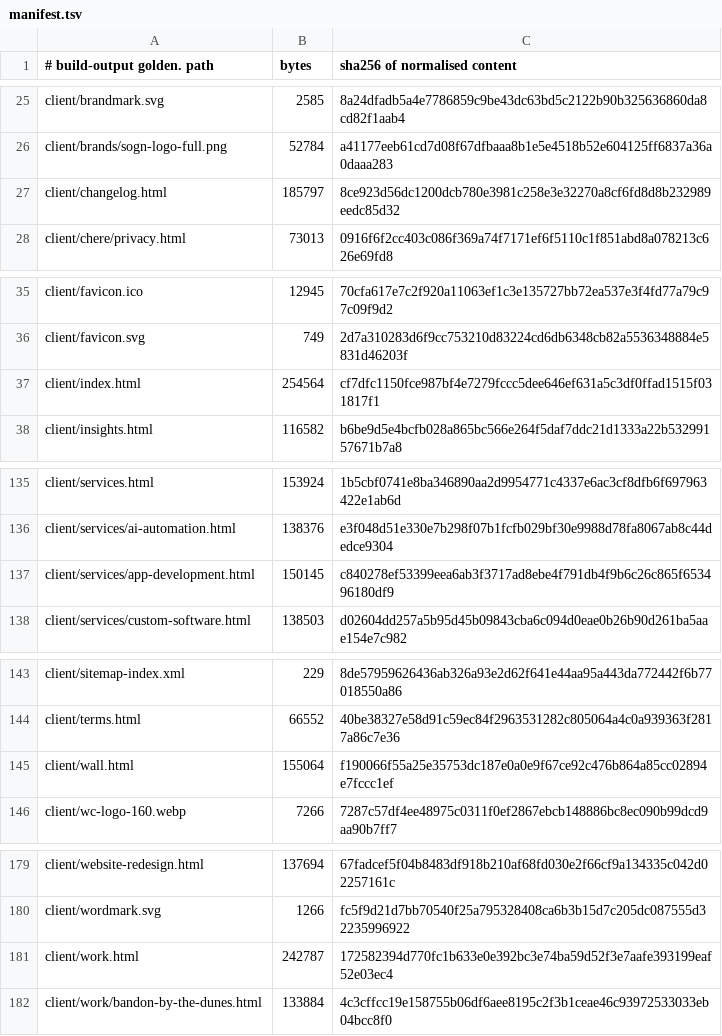
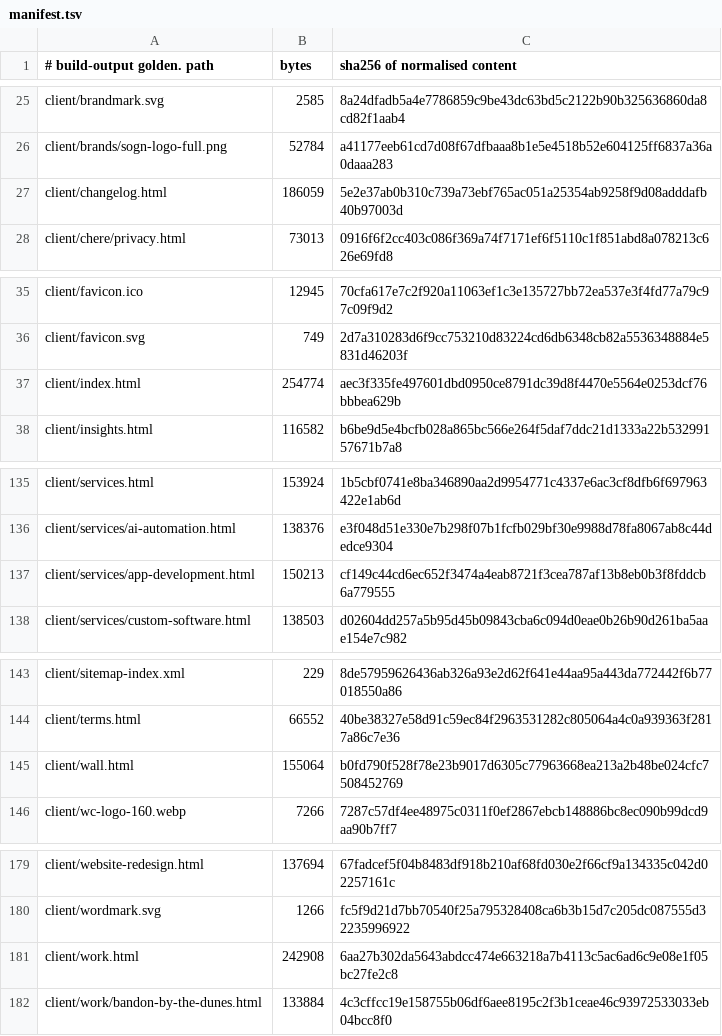
Before and after one commit to Preston2012/winterscode, a TSV file: .goldens/manifest.tsv, drawn as a sheet; only a part is shown, gaps mark what is left out; the diff covers the shown part only.

```diff
--- a/.goldens/manifest.tsv
+++ b/.goldens/manifest.tsv
@@ -26,3 +26,3 @@ client/brandmark.svg	2585	8a24dfadb5a4e7786859c9be43dc63bd5c2122b90b325636860da8
 client/brands/sogn-logo-full.png	52784	a41177eeb61cd7d08f67dfbaaa8b1e5e4518b52e604125ff6837a36a0daaa283
-client/changelog.html	185797	8ce923d56dc1200dcb780e3981c258e3e32270a8cf6fd8d8b232989eedc85d32
+client/changelog.html	186059	5e2e37ab0b310c739a73ebf765ac051a25354ab9258f9d08adddafb40b97003d
 client/chere/privacy.html	73013	0916f6f2cc403c086f369a74f7171ef6f5110c1f851abd8a078213c626e69fd8
@@ -36,3 +36,3 @@ client/favicon.ico	12945	70cfa617e7c2f920a11063ef1c3e135727bb72ea537e3f4fd77a79c
 client/favicon.svg	749	2d7a310283d6f9cc753210d83224cd6db6348cb82a5536348884e5831d46203f
-client/index.html	254564	cf7dfc1150fce987bf4e7279fccc5dee646ef631a5c3df0ffad1515f031817f1
+client/index.html	254774	aec3f335fe497601dbd0950ce8791dc39d8f4470e5564e0253dcf76bbbea629b
 client/insights.html	116582	b6be9d5e4bcfb028a865bc566e264f5daf7ddc21d1333a22b53299157671b7a8
@@ -136,3 +136,3 @@ client/services.html	153924	1b5cbf0741e8ba346890aa2d9954771c4337e6ac3cf8dfb6f697
 client/services/ai-automation.html	138376	e3f048d51e330e7b298f07b1fcfb029bf30e9988d78fa8067ab8c44dedce9304
-client/services/app-development.html	150145	c840278ef53399eea6ab3f3717ad8ebe4f791db4f9b6c26c865f653496180df9
+client/services/app-development.html	150213	cf149c44cd6ec652f3474a4eab8721f3cea787af13b8eb0b3f8fddcb6a779555
 client/services/custom-software.html	138503	d02604dd257a5b95d45b09843cba6c094d0eae0b26b90d261ba5aae154e7c982
@@ -144,3 +144,3 @@ client/sitemap-index.xml	229	8de57959626436ab326a93e2d62f641e44aa95a443da772442f
 client/terms.html	66552	40be38327e58d91c59ec84f2963531282c805064a4c0a939363f2817a86c7e36
-client/wall.html	155064	f190066f55a25e35753dc187e0a0e9f67ce92c476b864a85cc02894e7fccc1ef
+client/wall.html	155064	b0fd790f528f78e23b9017d6305c77963668ea213a2b48be024cfc7508452769
 client/wc-logo-160.webp	7266	7287c57df4ee48975c0311f0ef2867ebcb148886bc8ec090b99dcd9aa90b7ff7
@@ -180,3 +180,3 @@ client/website-redesign.html	137694	67fadcef5f04b8483df918b210af68fd030e2f66cf9a
 client/wordmark.svg	1266	fc5f9d21d7bb70540f25a795328408ca6b3b15d7c205dc087555d32235996922
-client/work.html	242787	172582394d770fc1b633e0e392bc3e74ba59d52f3e7aafe393199eaf52e03ec4
+client/work.html	242908	6aa27b302da5643abdcc474e663218a7b4113c5ac6ad6c9e08e1f05bc27fe2c8
 client/work/bandon-by-the-dunes.html	133884	4c3cffcc19e158755b06df6aee8195c2f3b1ceae46c93972533033eb04bcc8f0
```
Also changed, not shown: 1 edited cell elsewhere in this file, 3 other files.
